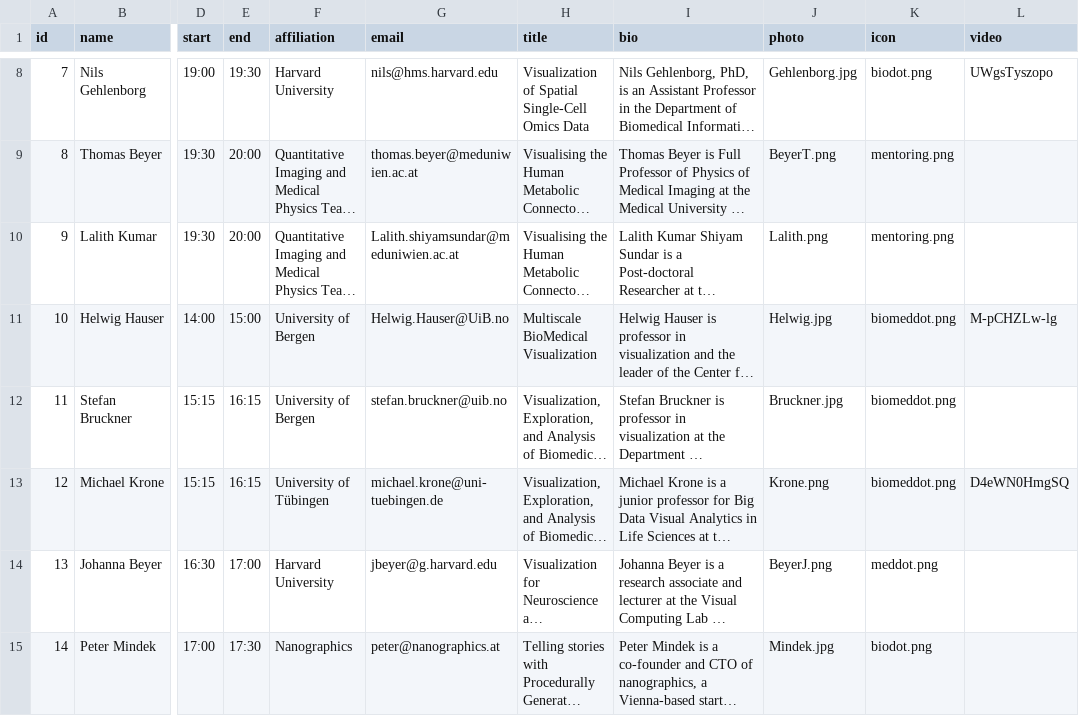
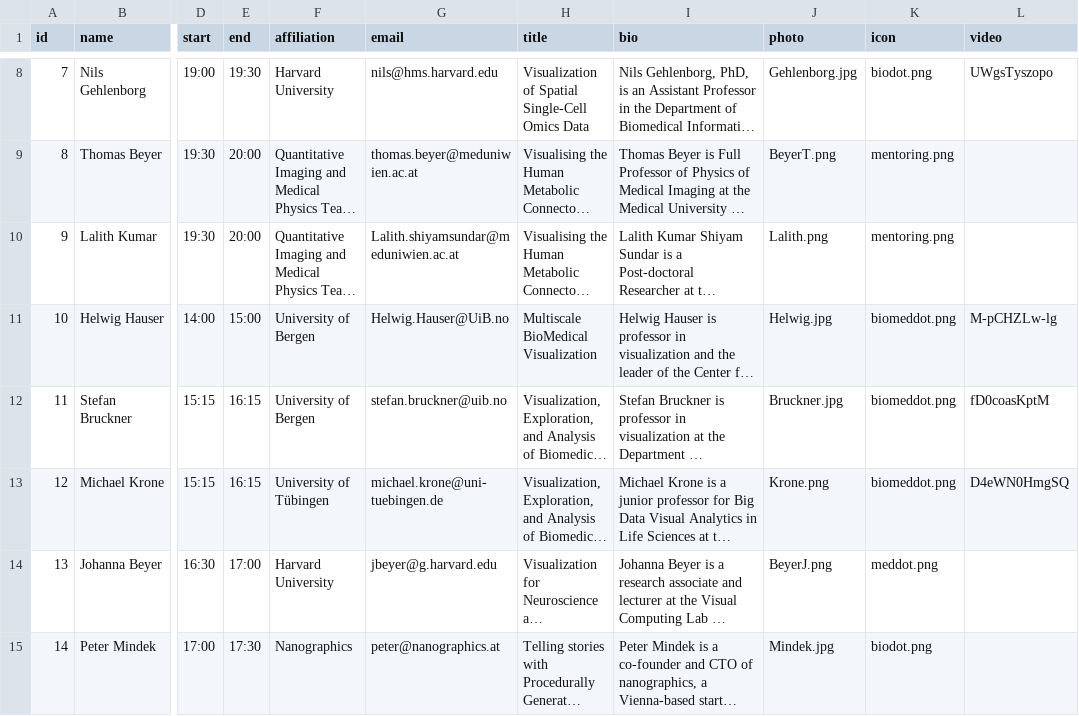
Before and after one commit to biomedvis/biomedvis.github.io, a CSV file: _data/program.csv, drawn as a sheet; only a part is shown, gaps mark what is left out; long unchanged cells end in …; the diff names each change by its address in the sheet, - before the commit and + after, or states it on an @@ line.

Commit message:
Update program.csv
Added Stefan's video

```diff
--- a/_data/program.csv
+++ b/_data/program.csv
-L12 (video): (empty)
+L12 (video): fD0coasKptM
```
